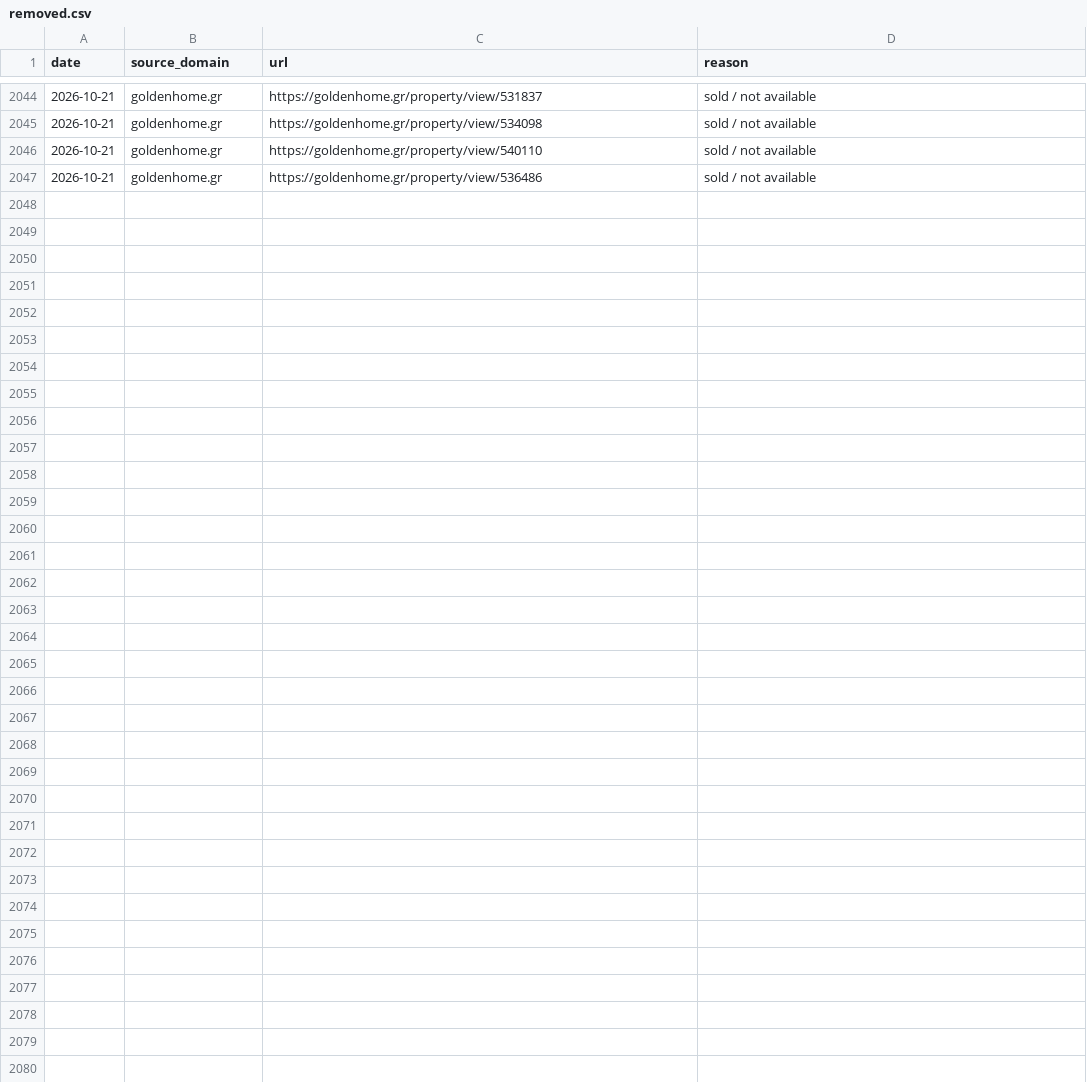
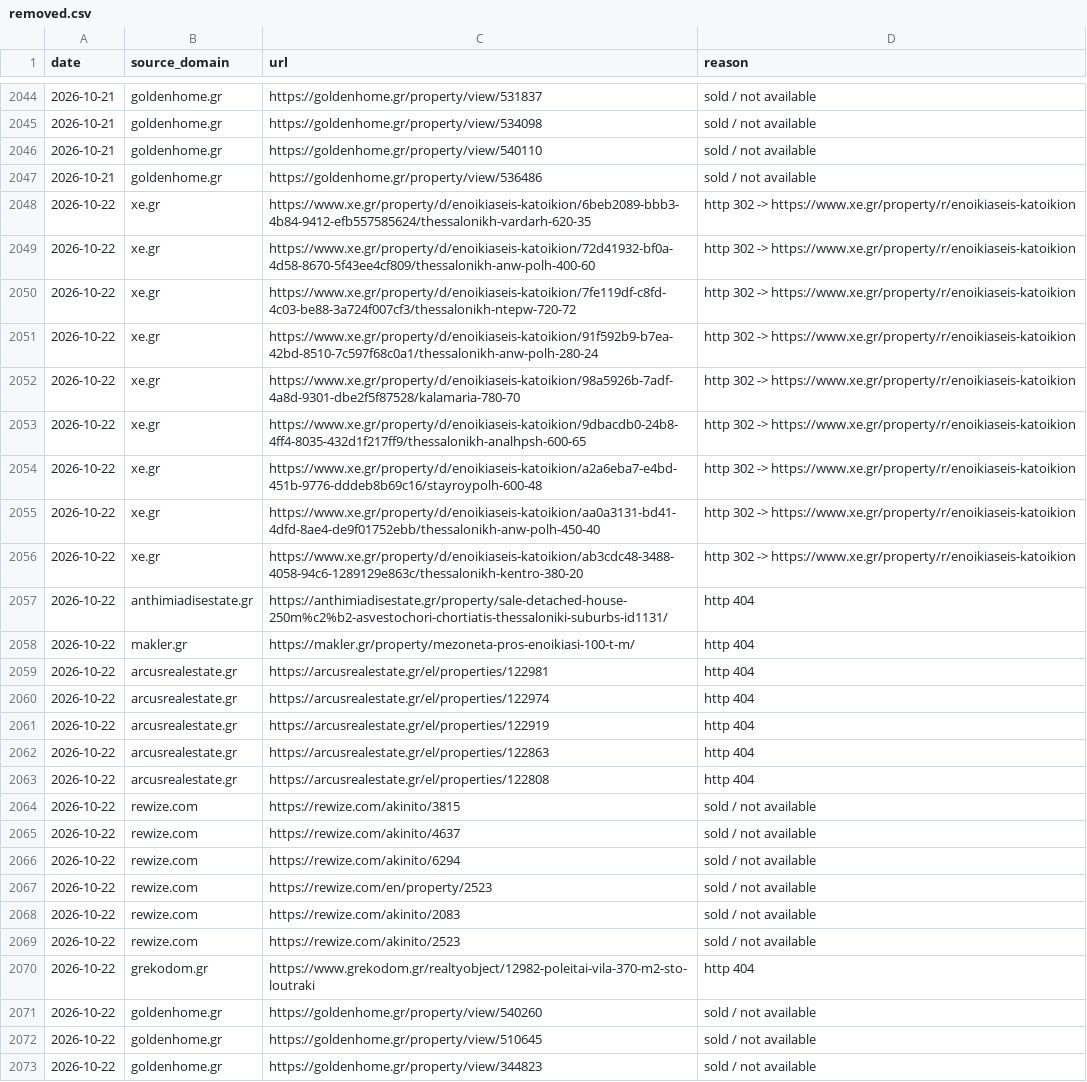
Before and after one commit to jenyshir-eng/Greece-real-estate, a CSV file: data/listings/removed.csv, drawn as a sheet; only a part is shown, gaps mark what is left out; the diff names each change by its address in the sheet, - before the commit and + after, or states it on an @@ line.

Commit message:
Update 2026-10-22 09:31 (Thessaloniki): 341 new listings

```diff
--- a/data/listings/removed.csv
+++ b/data/listings/removed.csv
+row 2048: 2026-10-22 | xe.gr | https://www.xe.gr/property/d/enoikiaseis-katoikion/6beb2089-bbb3-4b84-9412-efb557585624/thessalonikh-vardarh-620-35 | http 302 -> https://www.xe.gr/property/r/enoikiaseis-katoikion
+row 2049: 2026-10-22 | xe.gr | https://www.xe.gr/property/d/enoikiaseis-katoikion/72d41932-bf0a-4d58-8670-5f43ee4cf809/thessalonikh-anw-polh-400-60 | http 302 -> https://www.xe.gr/property/r/enoikiaseis-katoikion
+row 2050: 2026-10-22 | xe.gr | https://www.xe.gr/property/d/enoikiaseis-katoikion/7fe119df-c8fd-4c03-be88-3a724f007cf3/thessalonikh-ntepw-720-72 | http 302 -> https://www.xe.gr/property/r/enoikiaseis-katoikion
+row 2051: 2026-10-22 | xe.gr | https://www.xe.gr/property/d/enoikiaseis-katoikion/91f592b9-b7ea-42bd-8510-7c597f68c0a1/thessalonikh-anw-polh-280-24 | http 302 -> https://www.xe.gr/property/r/enoikiaseis-katoikion
+row 2052: 2026-10-22 | xe.gr | https://www.xe.gr/property/d/enoikiaseis-katoikion/98a5926b-7adf-4a8d-9301-dbe2f5f87528/kalamaria-780-70 | http 302 -> https://www.xe.gr/property/r/enoikiaseis-katoikion
+row 2053: 2026-10-22 | xe.gr | https://www.xe.gr/property/d/enoikiaseis-katoikion/9dbacdb0-24b8-4ff4-8035-432d1f217ff9/thessalonikh-analhpsh-600-65 | http 302 -> https://www.xe.gr/property/r/enoikiaseis-katoikion
+row 2054: 2026-10-22 | xe.gr | https://www.xe.gr/property/d/enoikiaseis-katoikion/a2a6eba7-e4bd-451b-9776-dddeb8b69c16/stayroypolh-600-48 | http 302 -> https://www.xe.gr/property/r/enoikiaseis-katoikion
+row 2055: 2026-10-22 | xe.gr | https://www.xe.gr/property/d/enoikiaseis-katoikion/aa0a3131-bd41-4dfd-8ae4-de9f01752ebb/thessalonikh-anw-polh-450-40 | http 302 -> https://www.xe.gr/property/r/enoikiaseis-katoikion
+row 2056: 2026-10-22 | xe.gr | https://www.xe.gr/property/d/enoikiaseis-katoikion/ab3cdc48-3488-4058-94c6-1289129e863c/thessalonikh-kentro-380-20 | http 302 -> https://www.xe.gr/property/r/enoikiaseis-katoikion
+row 2057: 2026-10-22 | anthimiadisestate.gr | https://anthimiadisestate.gr/property/sale-detached-house-250m%c2%b2-asvestochori-chortiatis-thessaloniki-suburbs-id1131/ | http 404
+row 2058: 2026-10-22 | makler.gr | https://makler.gr/property/mezoneta-pros-enoikiasi-100-t-m/ | http 404
+row 2059: 2026-10-22 | arcusrealestate.gr | https://arcusrealestate.gr/el/properties/122981 | http 404
+row 2060: 2026-10-22 | arcusrealestate.gr | https://arcusrealestate.gr/el/properties/122974 | http 404
+row 2061: 2026-10-22 | arcusrealestate.gr | https://arcusrealestate.gr/el/properties/122919 | http 404
+row 2062: 2026-10-22 | arcusrealestate.gr | https://arcusrealestate.gr/el/properties/122863 | http 404
+row 2063: 2026-10-22 | arcusrealestate.gr | https://arcusrealestate.gr/el/properties/122808 | http 404
+row 2064: 2026-10-22 | rewize.com | https://rewize.com/akinito/3815 | sold / not available
+row 2065: 2026-10-22 | rewize.com | https://rewize.com/akinito/4637 | sold / not available
+row 2066: 2026-10-22 | rewize.com | https://rewize.com/akinito/6294 | sold / not available
+row 2067: 2026-10-22 | rewize.com | https://rewize.com/en/property/2523 | sold / not available
+row 2068: 2026-10-22 | rewize.com | https://rewize.com/akinito/2083 | sold / not available
+row 2069: 2026-10-22 | rewize.com | https://rewize.com/akinito/2523 | sold / not available
+row 2070: 2026-10-22 | grekodom.gr | https://www.grekodom.gr/realtyobject/12982-poleitai-vila-370-m2-sto-loutraki | http 404
+row 2071: 2026-10-22 | goldenhome.gr | https://goldenhome.gr/property/view/540260 | sold / not available
+row 2072: 2026-10-22 | goldenhome.gr | https://goldenhome.gr/property/view/510645 | sold / not available
+row 2073: 2026-10-22 | goldenhome.gr | https://goldenhome.gr/property/view/344823 | sold / not available
```
Also changed, not shown: data/listings/collect_report.csv, data/listings/district_hints.csv, 13 other files.
